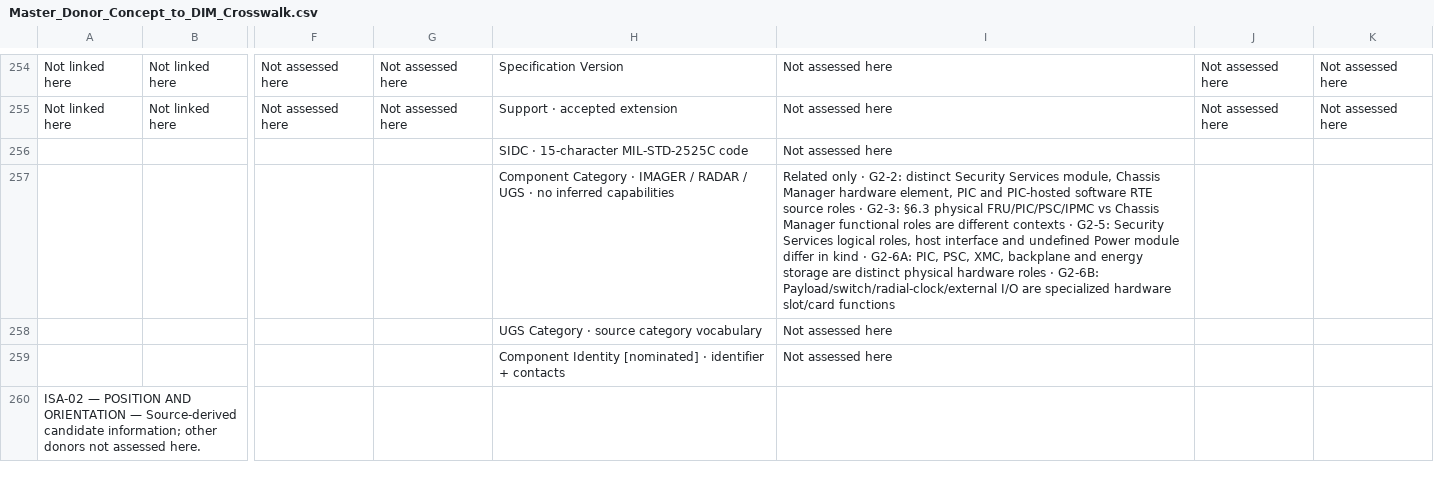
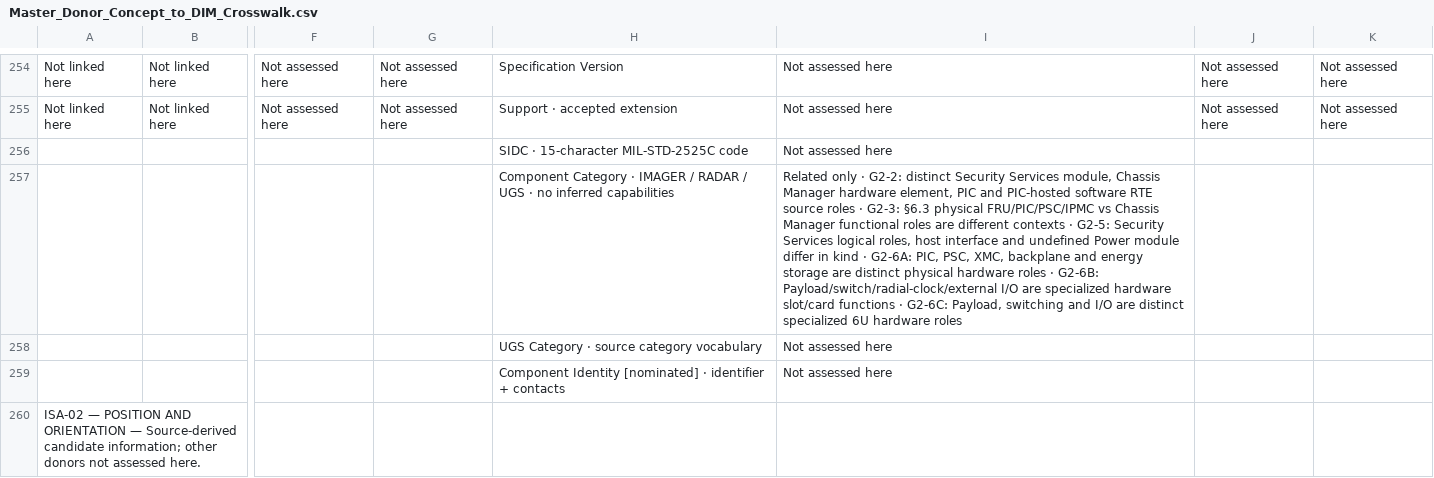
Before and after one commit to OS4CSAPI/glaux-client, a CSV file: Docs/Research/DIM_Profile_V2/Donor_DIM_Crosswalk/Master_Donor_Concept_to_DIM_Crosswalk.csv, drawn as a sheet; only a part is shown, gaps mark what is left out; the diff covers the shown part only; the diff names each change by its address in the sheet, - before the commit and + after, or states it on an @@ line.

```diff
--- a/Docs/Research/DIM_Profile_V2/Donor_DIM_Crosswalk/Master_Donor_Concept_to_DIM_Crosswalk.csv
+++ b/Docs/Research/DIM_Profile_V2/Donor_DIM_Crosswalk/Master_Donor_Concept_to_DIM_Crosswalk.csv
-I257: …slot/card functions
+I257: …slot/card functions · G2-6C: Payload, switching and I/O are distinct specialized 6U hardware roles
```
Also changed, not shown: 23 edited cells elsewhere in this file, Docs/Research/DIM_Profile_V2/Donor_DIM_Crosswalk/ISA_Correction_Review_07NOV2026.csv, 3 other files.
